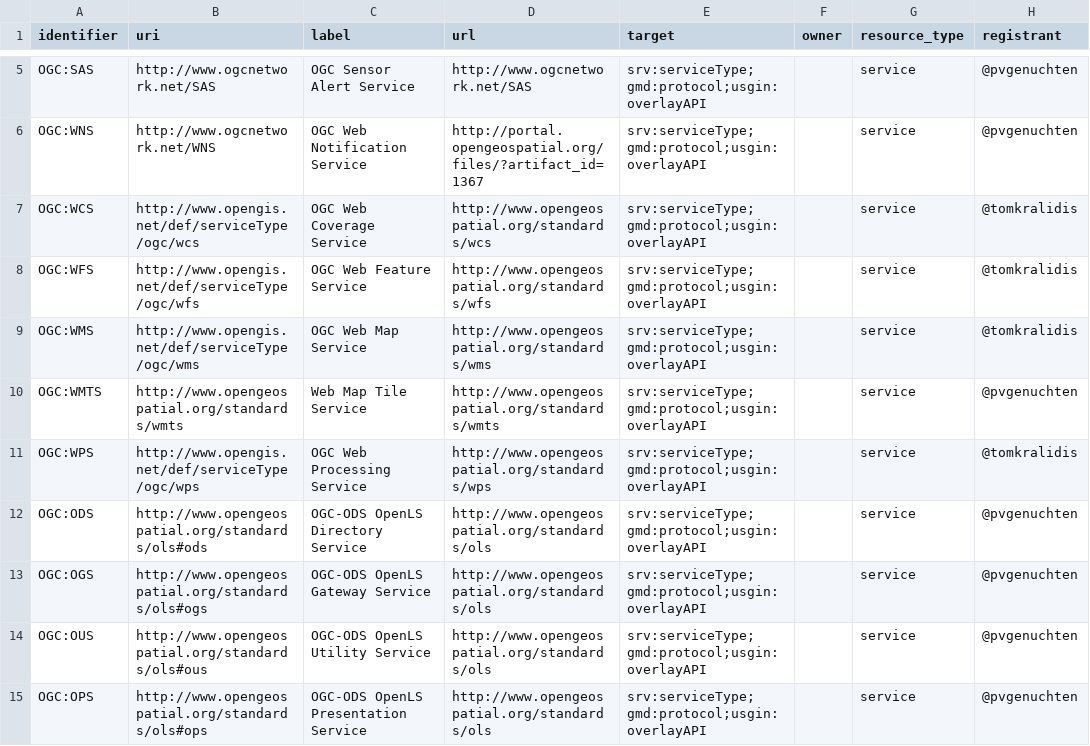
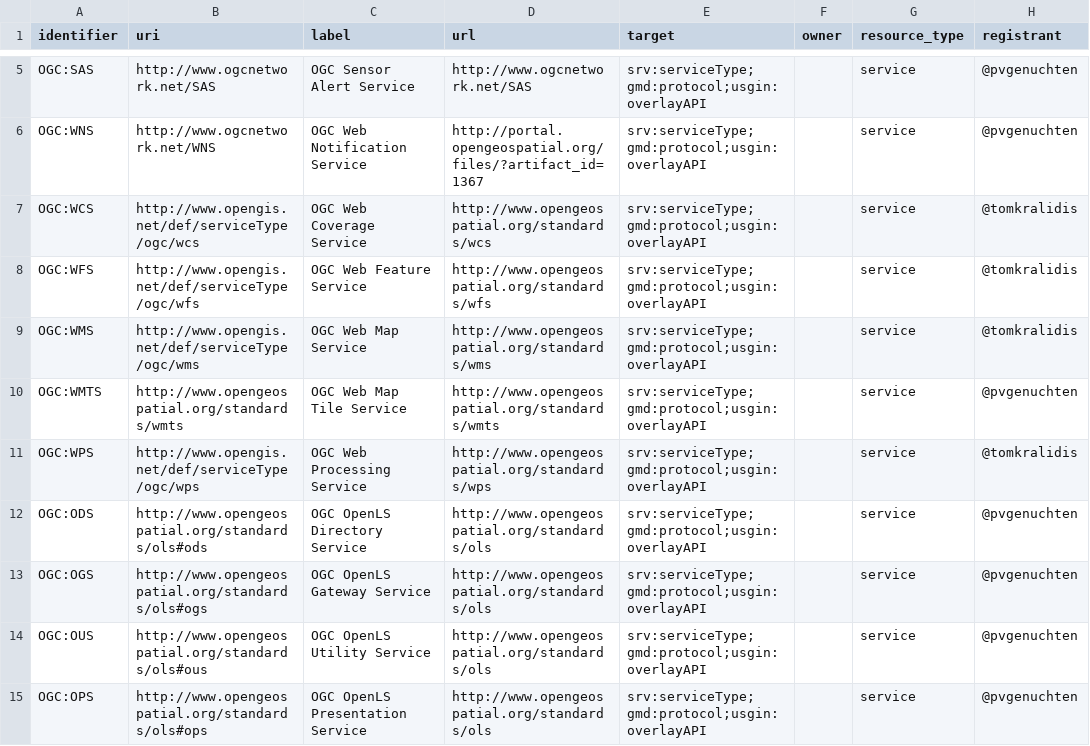
Before and after one commit to OSGeo/Cat-Interop, a CSV file: LinkPropertyLookupTable.csv, drawn as a sheet; only a part is shown, gaps mark what is left out; the diff covers the shown part only; the diff names each change by its address in the sheet, - before the commit and + after, or states it on an @@ line.

Commit message:
Update LinkPropertyLookupTable.csv
fixes related to comments

```diff
--- a/LinkPropertyLookupTable.csv
+++ b/LinkPropertyLookupTable.csv
-C10 (label): Web Map Tile Service
+C10 (label): OGC Web Map Tile Service
-C12 (label): OGC-ODS OpenLS Directory Service
+C12 (label): OGC OpenLS Directory Service
-C13 (label): OGC-ODS OpenLS Gateway Service
+C13 (label): OGC OpenLS Gateway Service
-C14 (label): OGC-ODS OpenLS Utility Service
+C14 (label): OGC OpenLS Utility Service
-C15 (label): OGC-ODS OpenLS Presentation Service
+C15 (label): OGC OpenLS Presentation Service
```
Also changed, not shown: 1 removed row and 10 edited cells elsewhere in this file.
